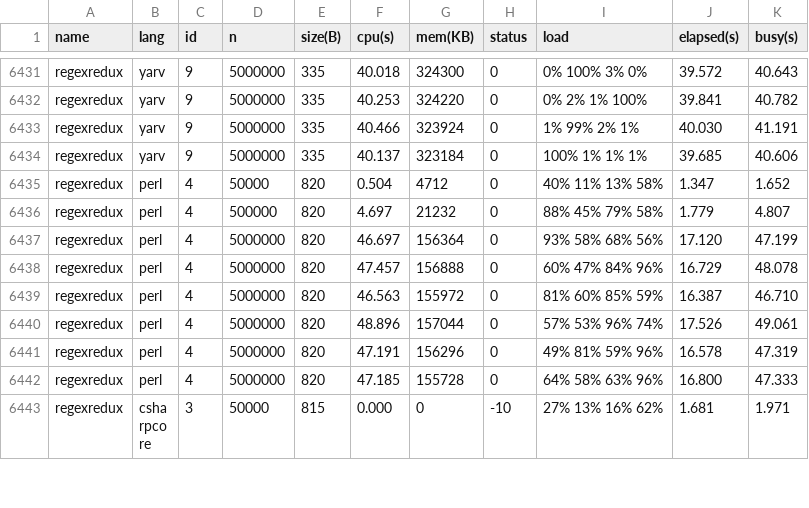
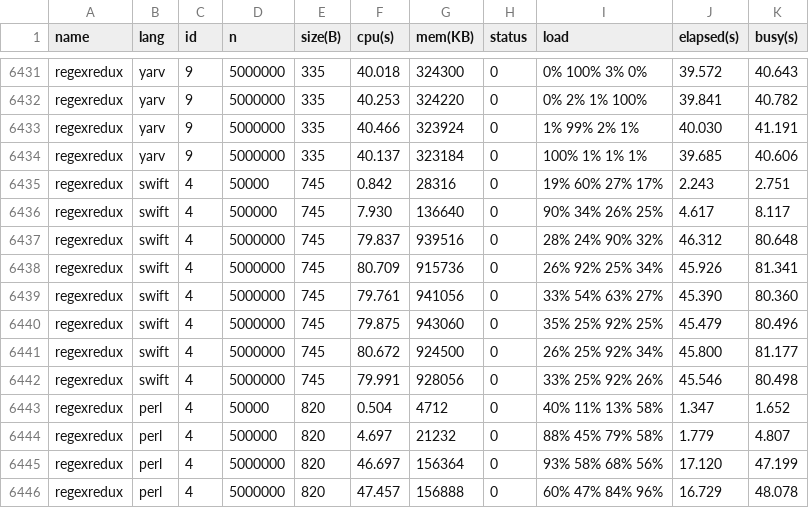
Before and after one commit to kirisky/benchmarks-game, a CSV file: public/data/alldata.csv, drawn as a sheet; only a part is shown, gaps mark what is left out; the shorter side is filled out with more unchanged rows; the diff names each change by its address in the sheet, - before the commit and + after, or states it on an @@ line.

```diff
--- a/public/data/alldata.csv
+++ b/public/data/alldata.csv
+row 6435: regexredux | swift | 4 | 50000 | 745 | 0.842 | 28316 | 0 | 19% 60% 27% 17% | 2.243 | 2.751
+row 6436: regexredux | swift | 4 | 500000 | 745 | 7.930 | 136640 | 0 | 90% 34% 26% 25% | 4.617 | 8.117
+row 6437: regexredux | swift | 4 | 5000000 | 745 | 79.837 | 939516 | 0 | 28% 24% 90% 32% | 46.312 | 80.648
+row 6438: regexredux | swift | 4 | 5000000 | 745 | 80.709 | 915736 | 0 | 26% 92% 25% 34% | 45.926 | 81.341
+row 6439: regexredux | swift | 4 | 5000000 | 745 | 79.761 | 941056 | 0 | 33% 54% 63% 27% | 45.390 | 80.360
+row 6440: regexredux | swift | 4 | 5000000 | 745 | 79.875 | 943060 | 0 | 35% 25% 92% 25% | 45.479 | 80.496
+row 6441: regexredux | swift | 4 | 5000000 | 745 | 80.672 | 924500 | 0 | 26% 25% 92% 34% | 45.800 | 81.177
+row 6442: regexredux | swift | 4 | 5000000 | 745 | 79.991 | 928056 | 0 | 33% 25% 92% 26% | 45.546 | 80.498
```
Also changed, not shown: public/data/data.csv, public/data/ndata.csv, 6 other files.
